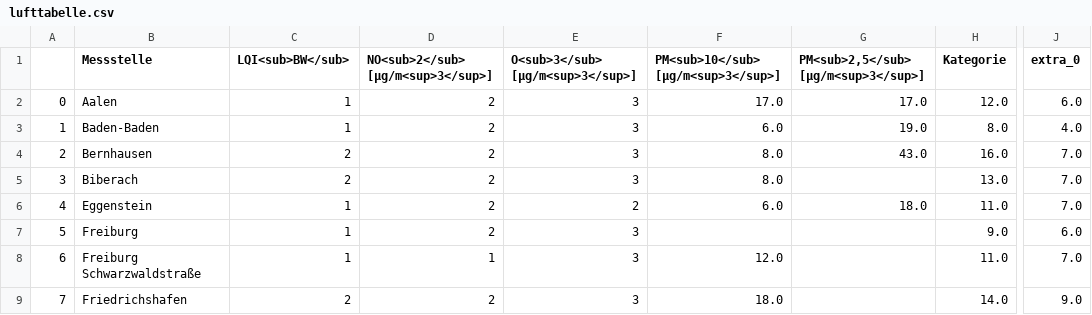
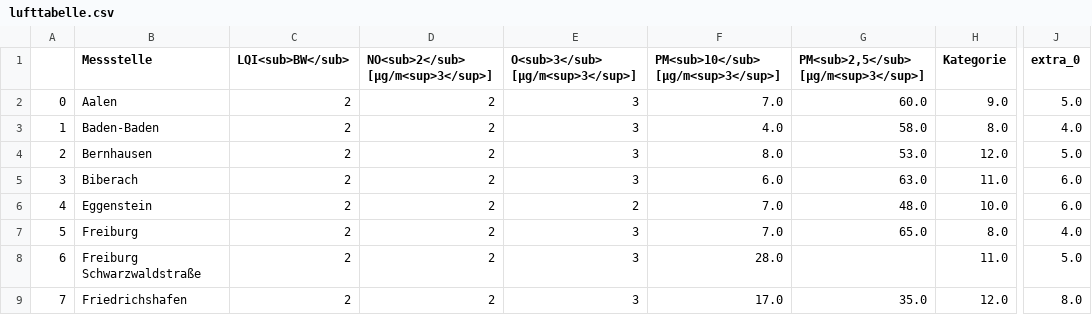
Before and after one commit to ameliewdr/feinstaub_bw, a CSV file: lufttabelle.csv, drawn as a sheet; only a part is shown, gaps mark what is left out; the diff covers the shown part only; the diff names each change by its address in the sheet, - before the commit and + after, or states it on an @@ line.

```diff
--- a/lufttabelle.csv
+++ b/lufttabelle.csv
-C2:C3 (LQI<sub>BW</sub>): 1
+C2:C3 (LQI<sub>BW</sub>): 2
-F2: 17.0
+F2: 7.0
-G2: 17.0
+G2: 60.0
-H2 (Kategorie): 12.0
+H2 (Kategorie): 9.0
-J2 (extra_0): 6.0
+J2 (extra_0): 5.0
-F3: 6.0
+F3: 4.0
-G3: 19.0
+G3: 58.0
-G4: 43.0
+G4: 53.0
-H4 (Kategorie): 16.0
+H4 (Kategorie): 12.0
-J4 (extra_0): 7.0
+J4 (extra_0): 5.0
-F5: 8.0
+F5: 6.0
-G5: (empty)
+G5: 63.0
-H5 (Kategorie): 13.0
+H5 (Kategorie): 11.0
-J5:J6 (extra_0): 7.0
+J5:J6 (extra_0): 6.0
-C6:C8 (LQI<sub>BW</sub>): 1
+C6:C8 (LQI<sub>BW</sub>): 2
-F6: 6.0
+F6: 7.0
-G6: 18.0
+G6: 48.0
-H6 (Kategorie): 11.0
+H6 (Kategorie): 10.0
-F7: (empty)
+F7: 7.0
-G7: (empty)
+G7: 65.0
-H7 (Kategorie): 9.0
+H7 (Kategorie): 8.0
-J7 (extra_0): 6.0
+J7 (extra_0): 4.0
-D8: 1
+D8: 2
-F8: 12.0
+F8: 28.0
-J8 (extra_0): 7.0
+J8 (extra_0): 5.0
-F9: 18.0
+F9: 17.0
-G9: (empty)
+G9: 35.0
-H9 (Kategorie): 14.0
+H9 (Kategorie): 12.0
-J9 (extra_0): 9.0
+J9 (extra_0): 8.0
```
Also changed, not shown: 121 edited cells elsewhere in this file.
